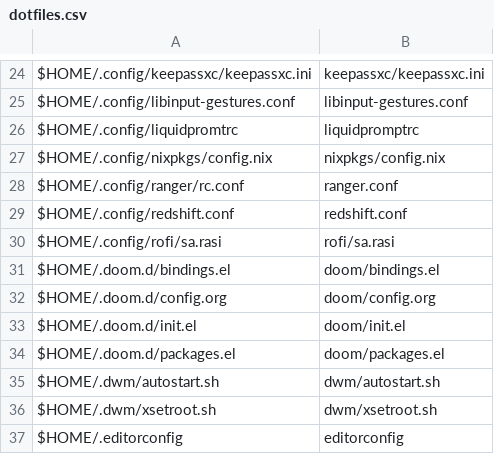
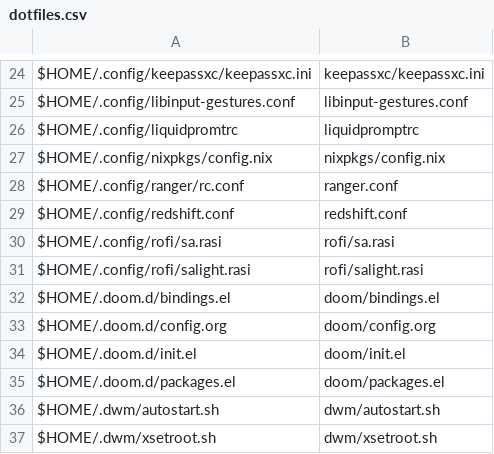
Before and after one commit to sam33r/dotfiles, a CSV file: dotfiles.csv, drawn as a sheet; only a part is shown, gaps mark what is left out; the shorter side is filled out with more unchanged rows; the diff names each change by its address in the sheet, - before the commit and + after, or states it on an @@ line.

Commit message:
Light theme for rofi.

```diff
--- a/dotfiles.csv
+++ b/dotfiles.csv
+row 31: $HOME/.config/rofi/salight.rasi | rofi/salight.rasi
```
Also changed, not shown: 1 other file.
